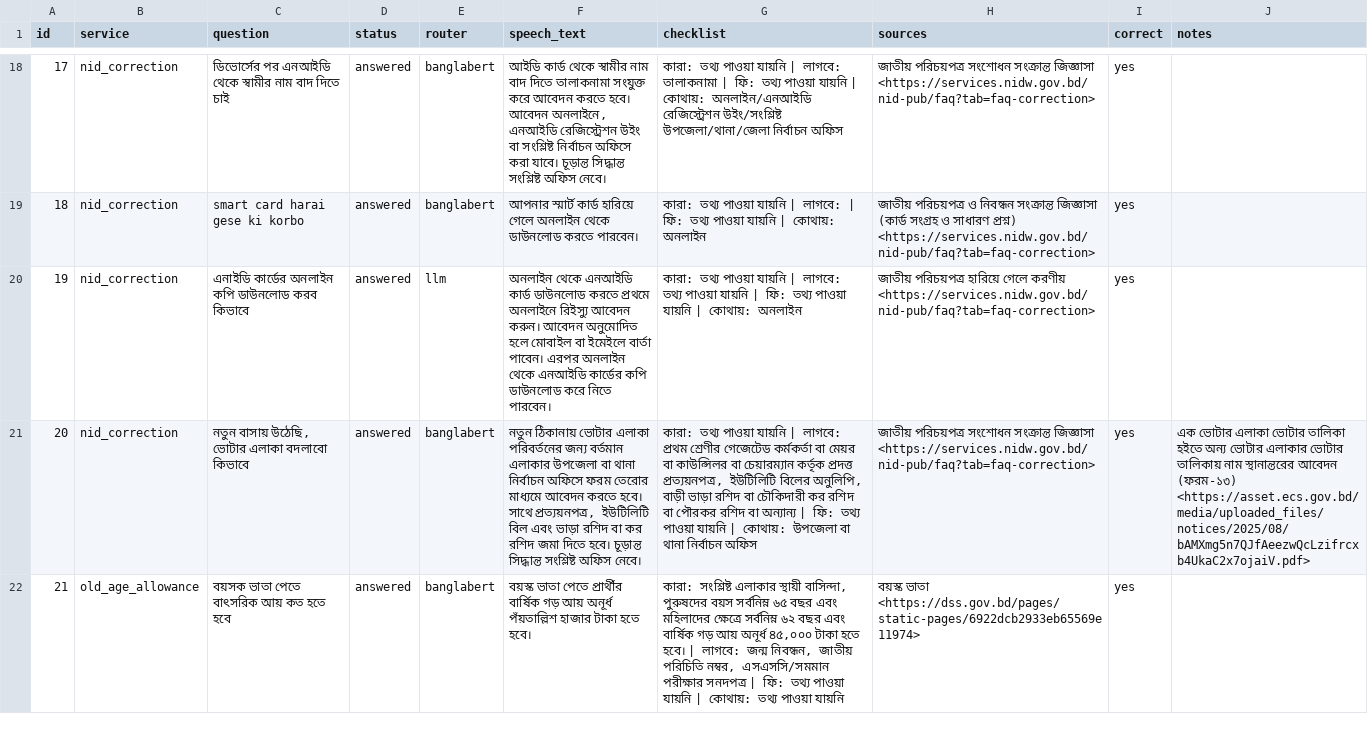
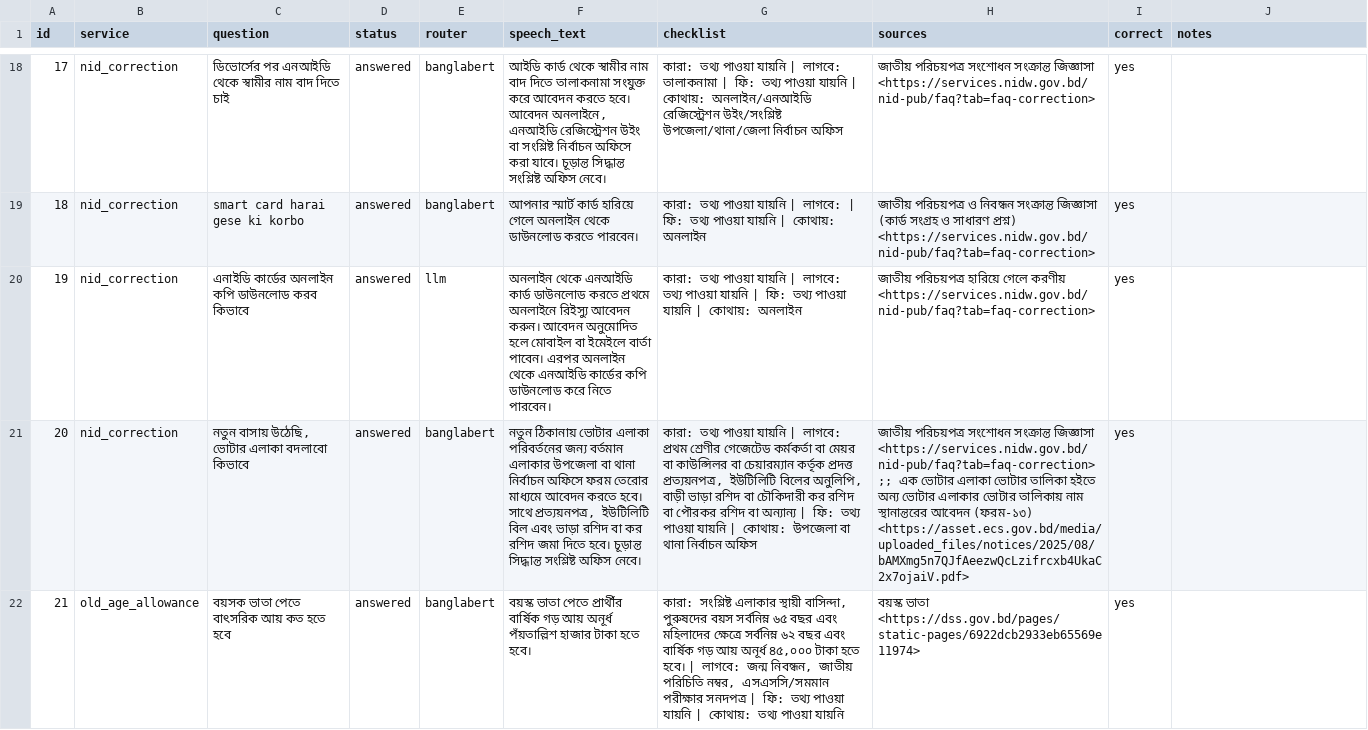
Before and after one commit to Tamim2276/Comilla-University-Hackathon, a CSV file: docs/results/answer_check.csv, drawn as a sheet; only a part is shown, gaps mark what is left out; the diff covers the shown part only; the diff names each change by its address in the sheet, - before the commit and + after, or states it on an @@ line.

Commit message:
D2-T3: restore sources split by the spreadsheet in rows 20, 22, 25, 26, 27 (FR-DATA-09)

```diff
--- a/docs/results/answer_check.csv
+++ b/docs/results/answer_check.csv
-H21 (sources): …জিজ্ঞাসা <https://services.nidw.gov.bd/nid-pub/faq?tab=faq-correction>
+H21 (sources): …জিজ্ঞাসা <https://services.nidw.gov.bd/nid-pub/faq?tab=faq-correction> ;; এক ভোটার এলাকা ভোটার তালিকা হইতে অন্য ভোটার এলাকার ভোটার তালিকায় নাম স্থানান্তরের আবেদন (ফরম-১৩) <https://asset.ecs.gov.bd/media/uploaded_files/notices/2025/08/bAMXmg5n7QJfAeezwQcLzifrcxb4UkaC2x7ojaiV.pdf>
-J21 (notes): এক ভোটার এলাকা ভোটার তালিকা হইতে অন্য ভোটার এলাকার ভোটার তালিকায় নাম স্থানান্তরের আবেদন (ফরম-১৩) <https://asset.ecs.gov.bd/media/uploaded_files/notices/2025/08/bAMXmg5n7QJfAeezwQcLzifrcxb4UkaC2x7ojaiV.pdf>
+J21 (notes): (empty)
```
Also changed, not shown: 8 edited cells elsewhere in this file.
